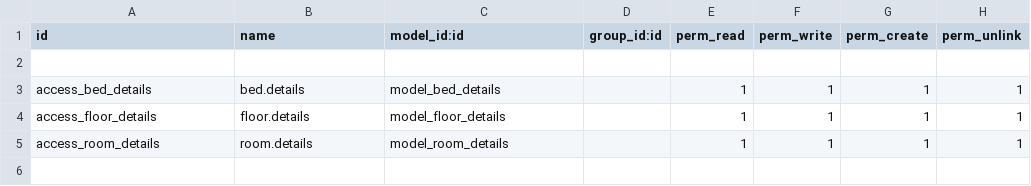
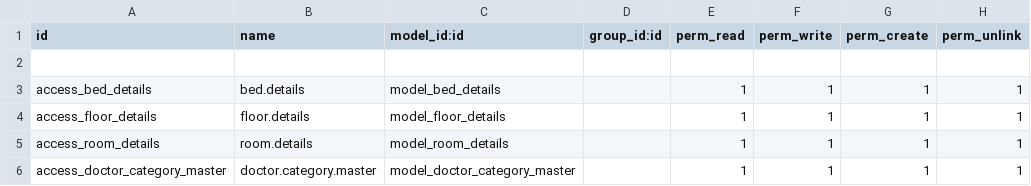
Before and after one commit to 6201801127/Newlife-hospital, a CSV file: hospital_master/security/ir.model.access.csv, drawn as a sheet; the diff names each change by its address in the sheet, - before the commit and + after, or states it on an @@ line.

```diff
--- a/hospital_master/security/ir.model.access.csv
+++ b/hospital_master/security/ir.model.access.csv
+row 6: access_doctor_category_master | doctor.category.master | model_doctor_category_master |  | 1 | 1 | 1 | 1
```
Also changed, not shown: 20 other files.
